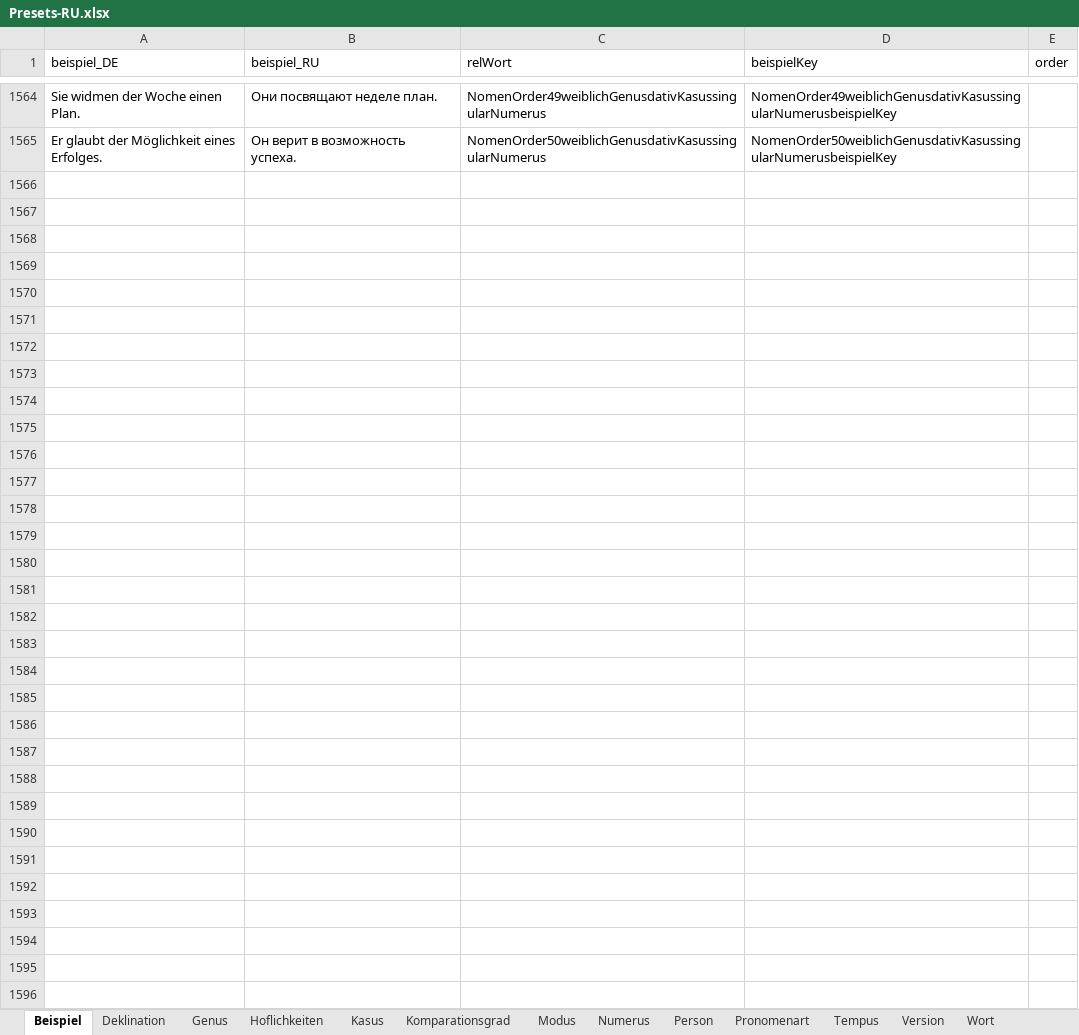
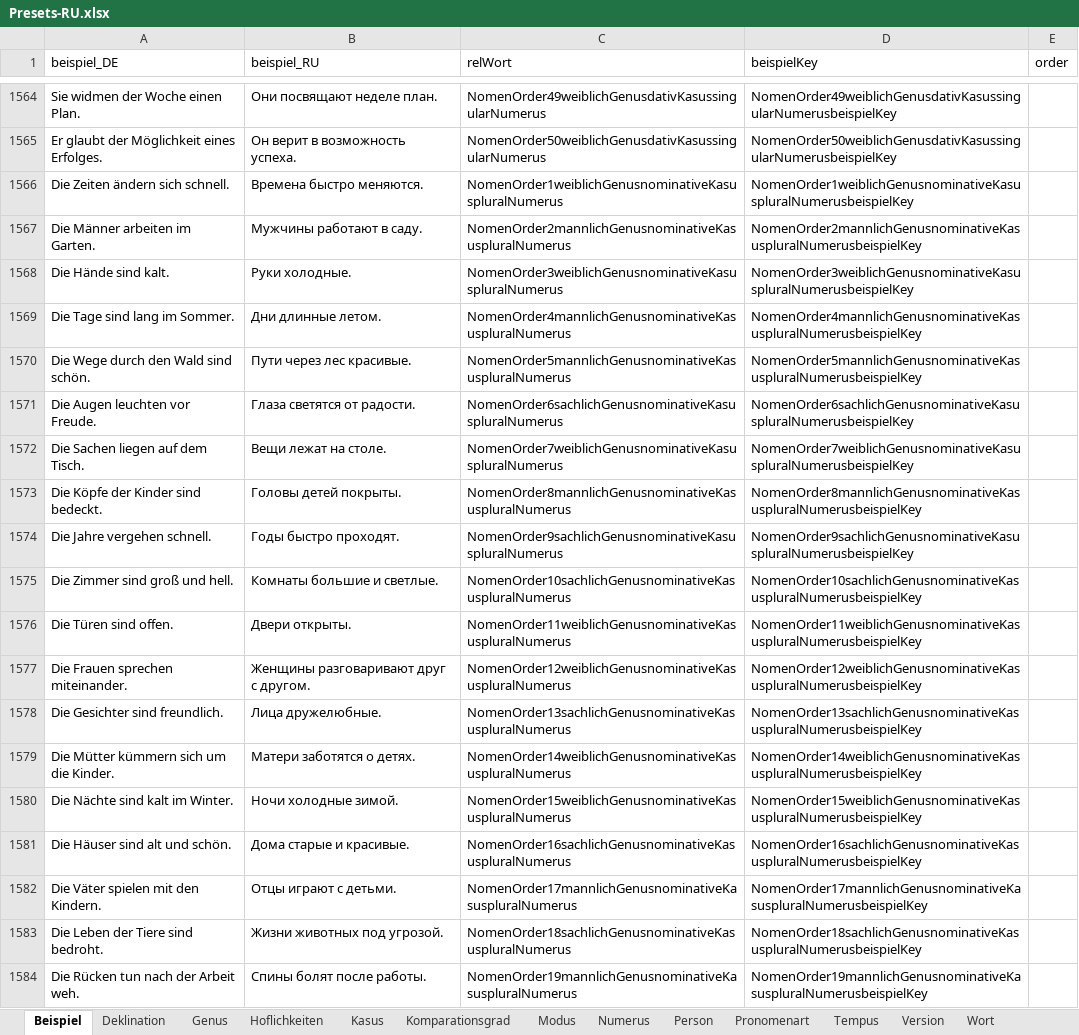
Before and after one commit to AdvancedResearches/AutoLehrer, an Excel workbook: Presets preparation/Presets-RU.xlsx, sheet Beispiel, drawn as a sheet; only a part is shown, gaps mark what is left out; values as stored, in another font and other column widths than the file's, no borders; table styles not drawn; the diff covers the shown part only; the diff names each change by its address in the sheet, - before the commit and + after, or states it on an @@ line.

```diff
--- a/Presets preparation/Presets-RU.xlsx (sheet Beispiel)
+++ b/Presets preparation/Presets-RU.xlsx (sheet Beispiel)
+row 1566: Die Zeiten ändern sich schnell. | Времена быстро меняются. | NomenOrder1weiblichGenusnominativeKasuspluralNumerus | NomenOrder1weiblichGenusnominativeKasuspluralNumerusbeispielKey
+row 1567: Die Männer arbeiten im Garten. | Мужчины работают в саду. | NomenOrder2mannlichGenusnominativeKasuspluralNumerus | NomenOrder2mannlichGenusnominativeKasuspluralNumerusbeispielKey
+row 1568: Die Hände sind kalt. | Руки холодные. | NomenOrder3weiblichGenusnominativeKasuspluralNumerus | NomenOrder3weiblichGenusnominativeKasuspluralNumerusbeispielKey
+row 1569: Die Tage sind lang im Sommer. | Дни длинные летом. | NomenOrder4mannlichGenusnominativeKasuspluralNumerus | NomenOrder4mannlichGenusnominativeKasuspluralNumerusbeispielKey
+row 1570: Die Wege durch den Wald sind schön. | Пути через лес красивые. | NomenOrder5mannlichGenusnominativeKasuspluralNumerus | NomenOrder5mannlichGenusnominativeKasuspluralNumerusbeispielKey
+row 1571: Die Augen leuchten vor Freude. | Глаза светятся от радости. | NomenOrder6sachlichGenusnominativeKasuspluralNumerus | NomenOrder6sachlichGenusnominativeKasuspluralNumerusbeispielKey
+row 1572: Die Sachen liegen auf dem Tisch. | Вещи лежат на столе. | NomenOrder7weiblichGenusnominativeKasuspluralNumerus | NomenOrder7weiblichGenusnominativeKasuspluralNumerusbeispielKey
+row 1573: Die Köpfe der Kinder sind bedeckt. | Головы детей покрыты. | NomenOrder8mannlichGenusnominativeKasuspluralNumerus | NomenOrder8mannlichGenusnominativeKasuspluralNumerusbeispielKey
+row 1574: Die Jahre vergehen schnell. | Годы быстро проходят. | NomenOrder9sachlichGenusnominativeKasuspluralNumerus | NomenOrder9sachlichGenusnominativeKasuspluralNumerusbeispielKey
+row 1575: Die Zimmer sind groß und hell. | Комнаты большие и светлые. | NomenOrder10sachlichGenusnominativeKasuspluralNumerus | NomenOrder10sachlichGenusnominativeKasuspluralNumerusbeispielKey
+row 1576: Die Türen sind offen. | Двери открыты. | NomenOrder11weiblichGenusnominativeKasuspluralNumerus | NomenOrder11weiblichGenusnominativeKasuspluralNumerusbeispielKey
+row 1577: Die Frauen sprechen miteinander. | Женщины разговаривают друг с другом. | NomenOrder12weiblichGenusnominativeKasuspluralNumerus | NomenOrder12weiblichGenusnominativeKasuspluralNumerusbeispielKey
+row 1578: Die Gesichter sind freundlich. | Лица дружелюбные. | NomenOrder13sachlichGenusnominativeKasuspluralNumerus | NomenOrder13sachlichGenusnominativeKasuspluralNumerusbeispielKey
+row 1579: Die Mütter kümmern sich um die Kinder. | Матери заботятся о детях. | NomenOrder14weiblichGenusnominativeKasuspluralNumerus | NomenOrder14weiblichGenusnominativeKasuspluralNumerusbeispielKey
+row 1580: Die Nächte sind kalt im Winter. | Ночи холодные зимой. | NomenOrder15weiblichGenusnominativeKasuspluralNumerus | NomenOrder15weiblichGenusnominativeKasuspluralNumerusbeispielKey
+row 1581: Die Häuser sind alt und schön. | Дома старые и красивые. | NomenOrder16sachlichGenusnominativeKasuspluralNumerus | NomenOrder16sachlichGenusnominativeKasuspluralNumerusbeispielKey
+row 1582: Die Väter spielen mit den Kindern. | Отцы играют с детьми. | NomenOrder17mannlichGenusnominativeKasuspluralNumerus | NomenOrder17mannlichGenusnominativeKasuspluralNumerusbeispielKey
+row 1583: Die Leben der Tiere sind bedroht. | Жизни животных под угрозой. | NomenOrder18sachlichGenusnominativeKasuspluralNumerus | NomenOrder18sachlichGenusnominativeKasuspluralNumerusbeispielKey
+row 1584: Die Rücken tun nach der Arbeit weh. | Спины болят после работы. | NomenOrder19mannlichGenusnominativeKasuspluralNumerus | NomenOrder19mannlichGenusnominativeKasuspluralNumerusbeispielKey
```
Also changed, not shown: 181 added rows elsewhere in this sheet, sheet Wort, sheet Version, 3 other files.
